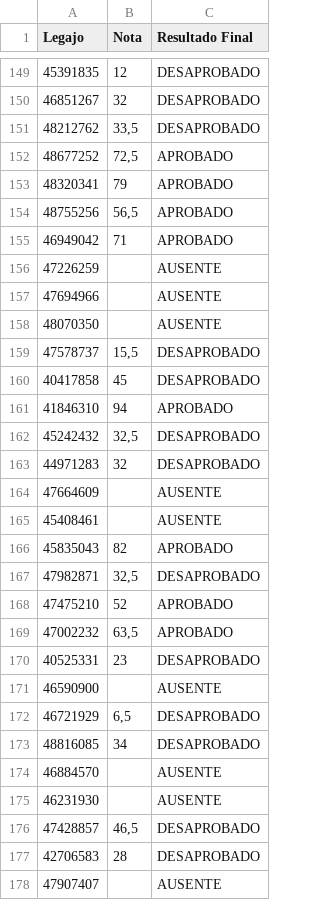
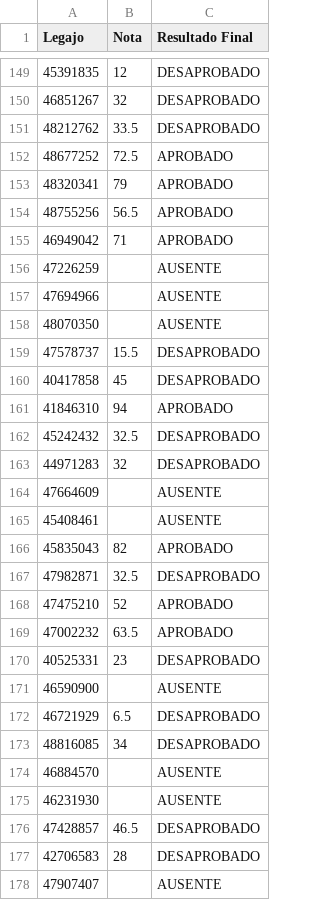
Before and after one commit to Coord-CN-FAMAF/consultas, a CSV file: intensivo2026/examenes/CNI_26_examen.csv, drawn as a sheet; only a part is shown, gaps mark what is left out; the diff covers the shown part only.

Commit message:
actualizado datos

```diff
--- a/intensivo2026/examenes/CNI_26_examen.csv
+++ b/intensivo2026/examenes/CNI_26_examen.csv
@@ -150,6 +150,6 @@ Legajo,Nota,Resultado Final
 46851267,32,DESAPROBADO
-48212762,"33,5",DESAPROBADO
-48677252,"72,5",APROBADO
+48212762,33.5,DESAPROBADO
+48677252,72.5,APROBADO
 48320341,79,APROBADO
-48755256,"56,5",APROBADO
+48755256,56.5,APROBADO
 46949042,71,APROBADO
@@ -158,6 +158,6 @@ Legajo,Nota,Resultado Final
 48070350,,AUSENTE
-47578737,"15,5",DESAPROBADO
+47578737,15.5,DESAPROBADO
 40417858,45,DESAPROBADO
 41846310,94,APROBADO
-45242432,"32,5",DESAPROBADO
+45242432,32.5,DESAPROBADO
 44971283,32,DESAPROBADO
@@ -166,8 +166,8 @@ Legajo,Nota,Resultado Final
 45835043,82,APROBADO
-47982871,"32,5",DESAPROBADO
+47982871,32.5,DESAPROBADO
 47475210,52,APROBADO
-47002232,"63,5",APROBADO
+47002232,63.5,APROBADO
 40525331,23,DESAPROBADO
 46590900,,AUSENTE
-46721929,"6,5",DESAPROBADO
+46721929,6.5,DESAPROBADO
 48816085,34,DESAPROBADO
@@ -175,3 +175,3 @@ Legajo,Nota,Resultado Final
 46231930,,AUSENTE
-47428857,"46,5",DESAPROBADO
+47428857,46.5,DESAPROBADO
 42706583,28,DESAPROBADO
```
Also changed, not shown: 30 edited cells elsewhere in this file.
